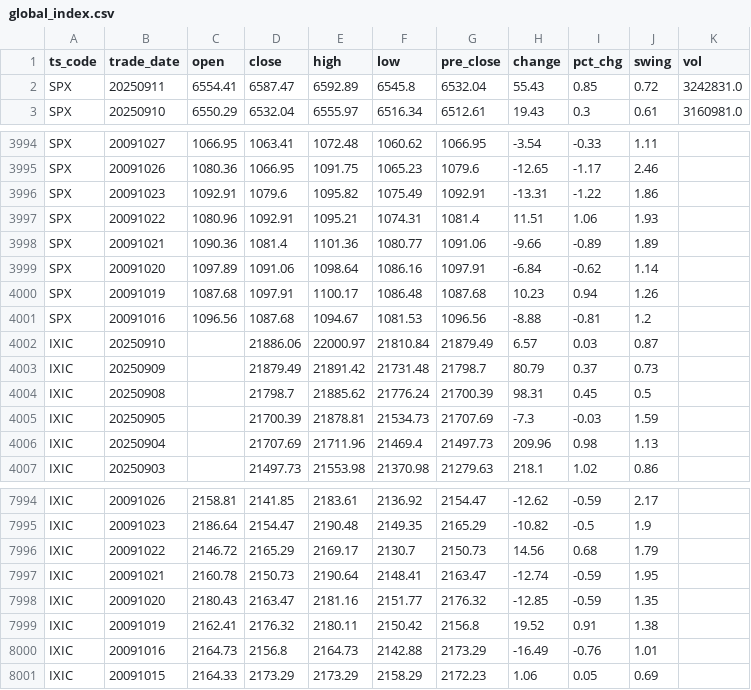
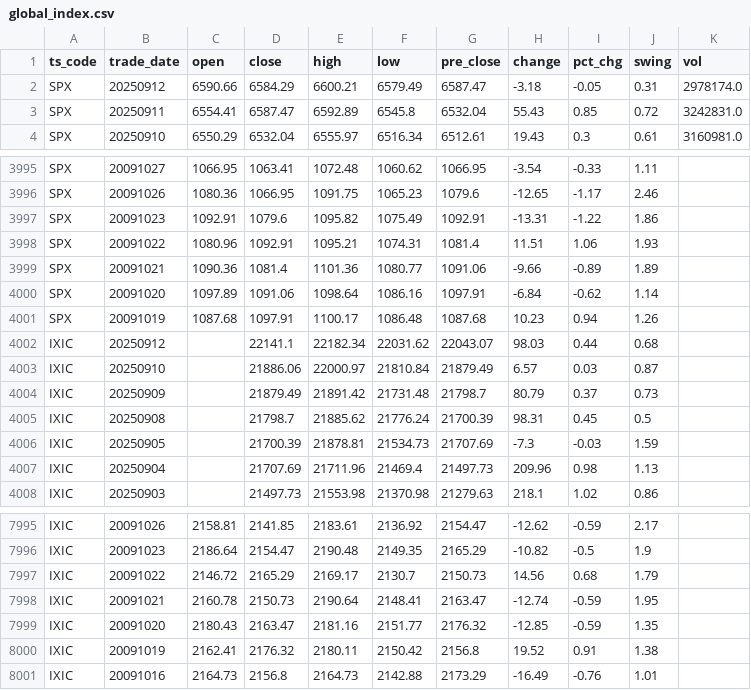
Before and after one commit to AFAN-LIFE/macropage, a CSV file: data/global_index.csv, drawn as a sheet; only a part is shown, gaps mark what is left out; removed rows and columns are numbered as before the commit, all else as after; the diff names each change by its address in the sheet, - before the commit and + after, or states it on an @@ line.

Commit message:
daily update tushare data

```diff
--- a/data/global_index.csv
+++ b/data/global_index.csv
+row 2: SPX | 20250912 | 6590.66 | 6584.29 | 6600.21 | 6579.49 | 6587.47 | -3.18 | -0.05 | 0.31 | 2978174.0
-row 4001: SPX | 20091016 | 1096.56 | 1087.68 | 1094.67 | 1081.53 | 1096.56 | -8.88 | -0.81 | 1.2
+row 4002: IXIC | 20250912 |  | 22141.1 | 22182.34 | 22031.62 | 22043.07 | 98.03 | 0.44 | 0.68
-row 8001: IXIC | 20091015 | 2164.33 | 2173.29 | 2173.29 | 2158.29 | 2172.23 | 1.06 | 0.05 | 0.69
```
